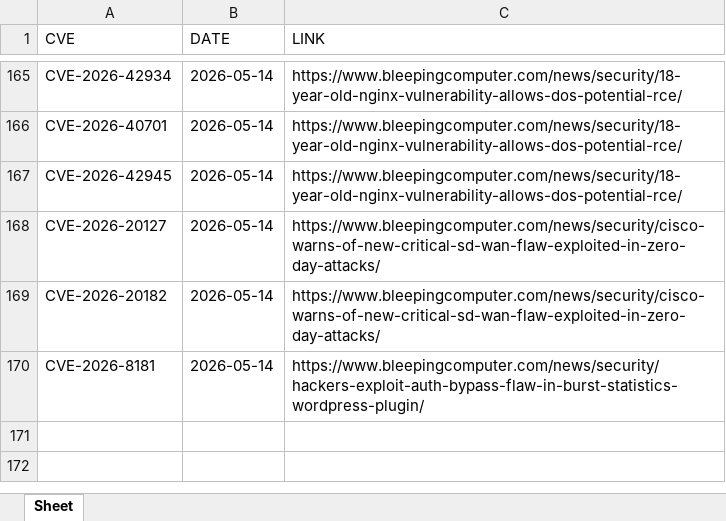
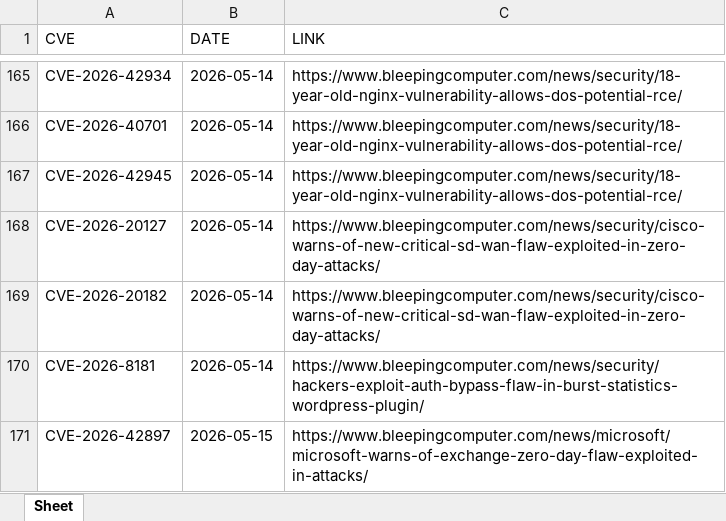
Before and after one commit to thanujbtech-lgtm/bleeping_cve, an Excel workbook: data.xlsx, sheet Sheet, drawn as a sheet; only a part is shown, gaps mark what is left out; values as stored, in another font and other column widths than the file's, no borders; the diff names each change by its address in the sheet, - before the commit and + after, or states it on an @@ line.

```diff
--- a/data.xlsx (sheet Sheet)
+++ b/data.xlsx (sheet Sheet)
+row 171: CVE-2026-42897 | 2026-05-15 | https://www.bleepingcomputer.com/news/microsoft/microsoft-warns-of-exchange-zero-day-flaw-exploited-in-attacks/
```
